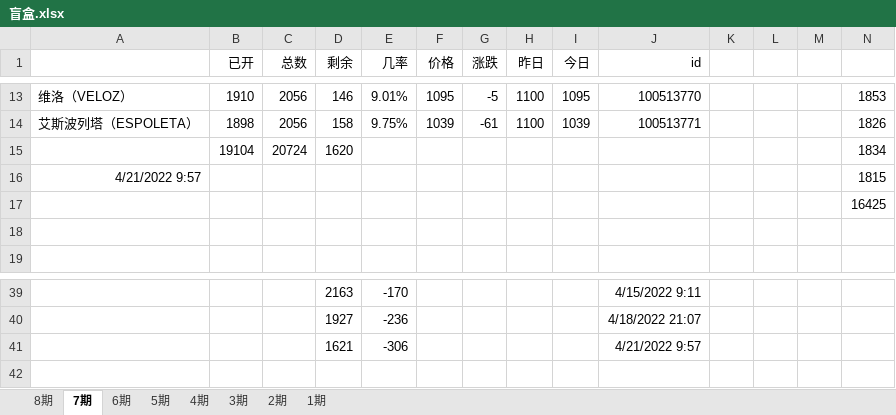
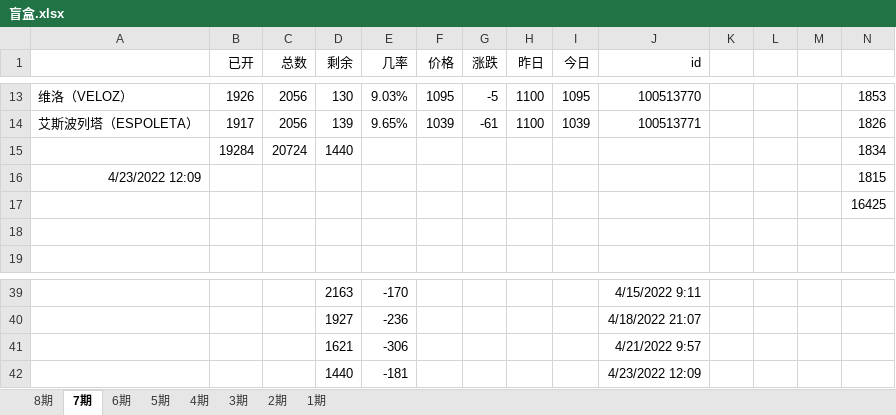
Before and after one commit to 755966092/755966092.github.io, an Excel workbook: xlsx/盲盒.xlsx, sheet 7期, drawn as a sheet; only a part is shown, gaps mark what is left out; values as stored, in another font and other column widths than the file's, no borders; charts and pictures not drawn; the diff covers the shown part only; the diff names each change by its address in the sheet, - before the commit and + after, or states it on an @@ line.

```diff
--- a/xlsx/盲盒.xlsx (sheet 7期)
+++ b/xlsx/盲盒.xlsx (sheet 7期)
-B13 (已开): 1910
+B13 (已开): 1926
-D13 (剩余): 146
+D13 (剩余): 130
-E13 (几率): 9.01%
+E13 (几率): 9.03%
-B14 (已开): 1898
+B14 (已开): 1917
-D14 (剩余): 158
+D14 (剩余): 139
-E14 (几率): 9.75%
+E14 (几率): 9.65%
-B15 (已开): 19104
+B15 (已开): 19284
-D15 (剩余): 1620
+D15 (剩余): 1440
-A16: 4/21/2022 9:57
+A16: 4/23/2022 12:09
+row 42:  |  |  | 1440 | -181 |  |  |  |  | 4/23/2022 12:09
```
Also changed, not shown: 31 edited cells elsewhere in this sheet, sheet 8期, charts or pictures, 2 other files.
